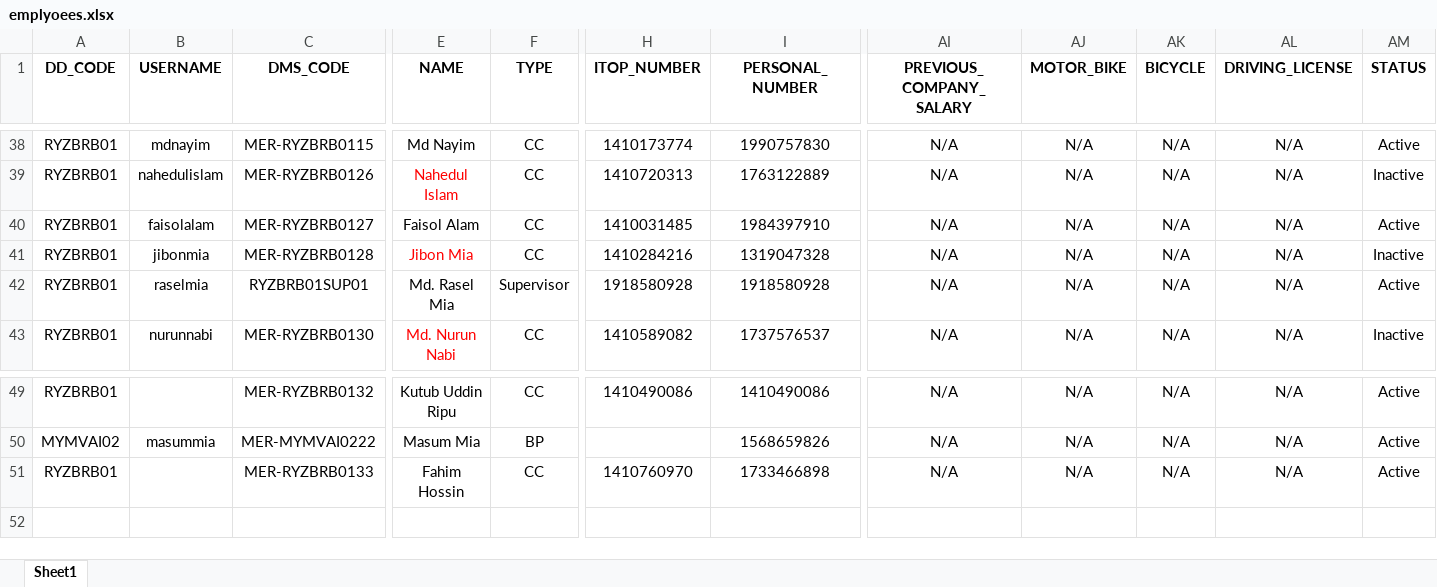
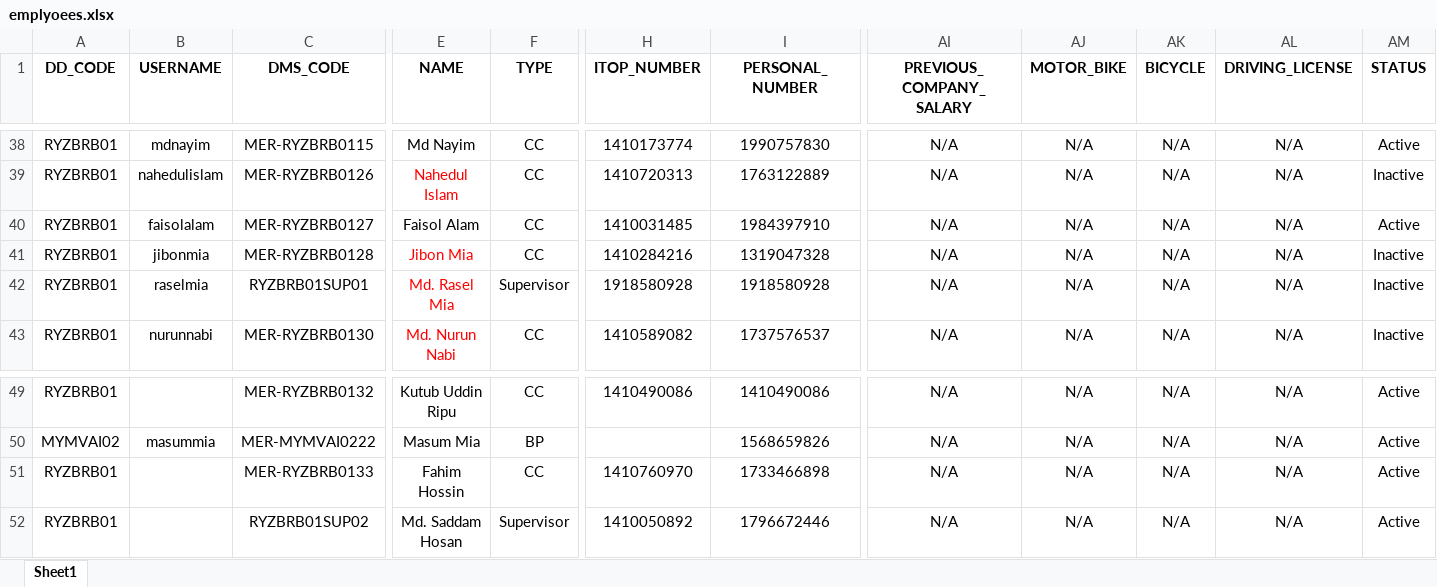
Before and after one commit to esi-enstudio/Orange-Flow-Next-Js, an Excel workbook: backend/data/emplyoees.xlsx, sheet Sheet1, drawn as a sheet; only a part is shown, gaps mark what is left out; values as stored, in another font and other column widths than the file's, no borders; conditional formats not drawn; rows hold the shown columns only; the diff names each change by its address in the sheet, - before the commit and + after, or states it on an @@ line.

Commit message:
feat: enhance retailer ID retrieval for employees and include resigned RSOs in reports

```diff
--- a/backend/data/emplyoees.xlsx (sheet Sheet1)
+++ b/backend/data/emplyoees.xlsx (sheet Sheet1)
-E42 text colour: black
+E42 text colour: #FF0000
-AM42 (STATUS): Active
+AM42 (STATUS): Inactive
+row 52: RYZBRB01 |  | RYZBRB01SUP02 | Md. Saddam Hosan | Supervisor | 1410050892 | 1796672446 | N/A | N/A | N/A | N/A | Active
```
Also changed, not shown: 1 other file.
